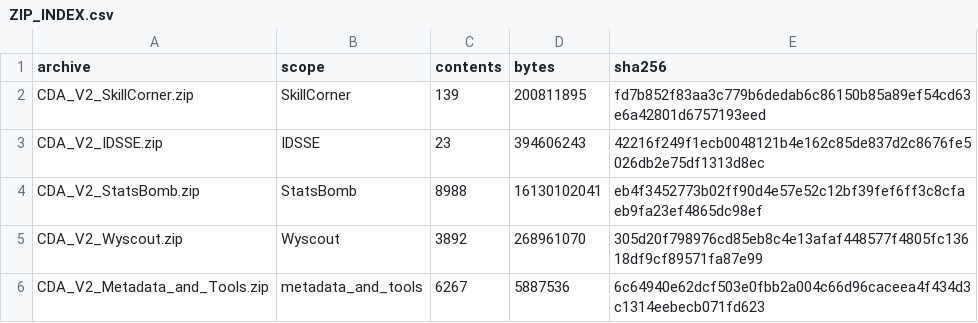
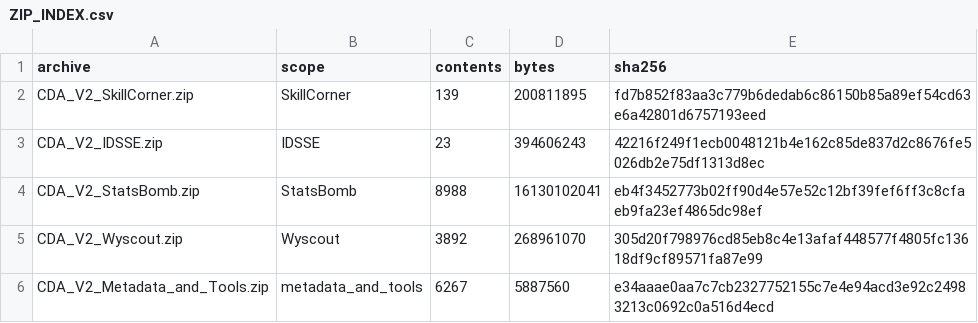
Before and after one commit to Pitch-Intelligence-Lab/more-than-a-hack-Barcelona, a CSV file: docs/data-acquisition/CDA-V2-ACQ-001/archives/ZIP_INDEX.csv, drawn as a sheet.

```diff
--- a/docs/data-acquisition/CDA-V2-ACQ-001/archives/ZIP_INDEX.csv
+++ b/docs/data-acquisition/CDA-V2-ACQ-001/archives/ZIP_INDEX.csv
@@ -5,2 +5,2 @@ CDA_V2_StatsBomb.zip,StatsBomb,8988,16130102041,eb4f3452773b02ff90d4e57e52c12bf3
 CDA_V2_Wyscout.zip,Wyscout,3892,268961070,305d20f798976cd85eb8c4e13afaf448577f4805fc13618df9cf89571fa87e99
-CDA_V2_Metadata_and_Tools.zip,metadata_and_tools,6267,5887536,6c64940e62dcf503e0fbb2a004c66d96caceea4f434d3c1314eebecb071fd623
+CDA_V2_Metadata_and_Tools.zip,metadata_and_tools,6267,5887560,e34aaae0aa7c7cb2327752155c7e4e94acd3e92c24983213c0692c0a516d4ecd
```
Also changed, not shown: 3 other files.
